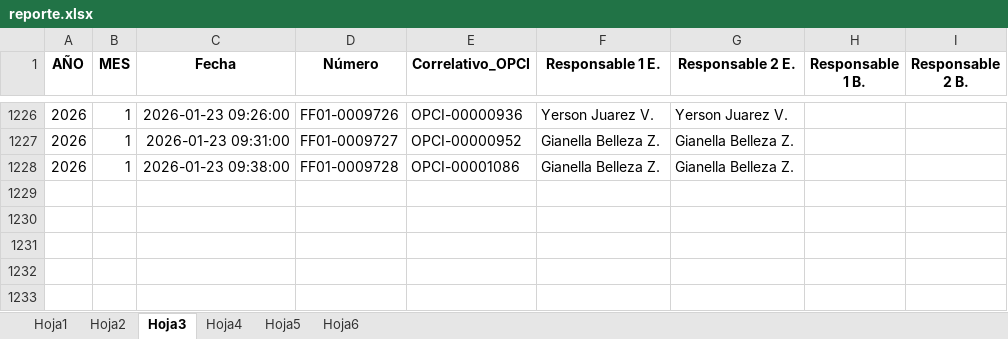
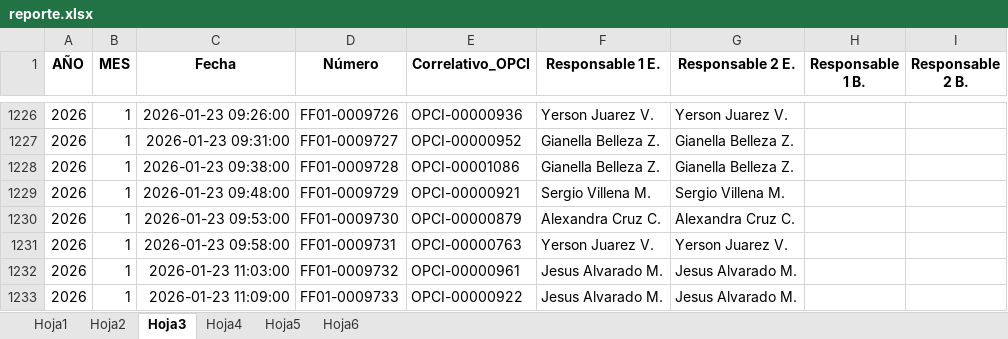
Before and after one commit to carlos123ordaz/comisiones-api, an Excel workbook: reporte.xlsx, sheet Hoja3, drawn as a sheet; only a part is shown, gaps mark what is left out; values as stored, in another font and other column widths than the file's, no borders; conditional formats not drawn; the diff names each change by its address in the sheet, - before the commit and + after, or states it on an @@ line.

```diff
--- a/reporte.xlsx (sheet Hoja3)
+++ b/reporte.xlsx (sheet Hoja3)
+row 1229: 2026 | 1 | 2026-01-23 09:48:00 | FF01-0009729 | OPCI-00000921 | Sergio Villena M. | Sergio Villena M.
+row 1230: 2026 | 1 | 2026-01-23 09:53:00 | FF01-0009730 | OPCI-00000879 | Alexandra Cruz C. | Alexandra Cruz C.
+row 1231: 2026 | 1 | 2026-01-23 09:58:00 | FF01-0009731 | OPCI-00000763 | Yerson Juarez V. | Yerson Juarez V.
+row 1232: 2026 | 1 | 2026-01-23 11:03:00 | FF01-0009732 | OPCI-00000961 | Jesus Alvarado M. | Jesus Alvarado M.
+row 1233: 2026 | 1 | 2026-01-23 11:09:00 | FF01-0009733 | OPCI-00000922 | Jesus Alvarado M. | Jesus Alvarado M.
```
Also changed, not shown: sheet Hoja1, sheet Hoja2, descargas/004_Facturacion_OP.xlsx, 3 other files.
